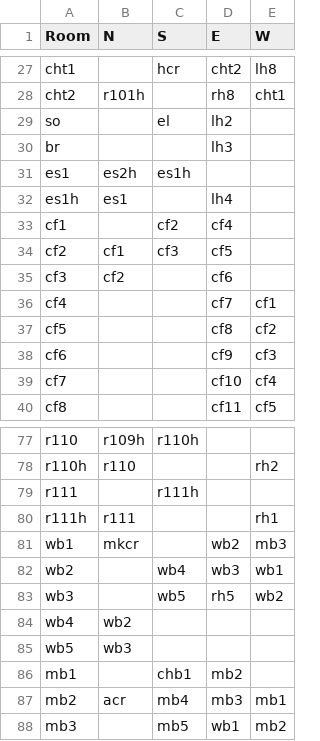
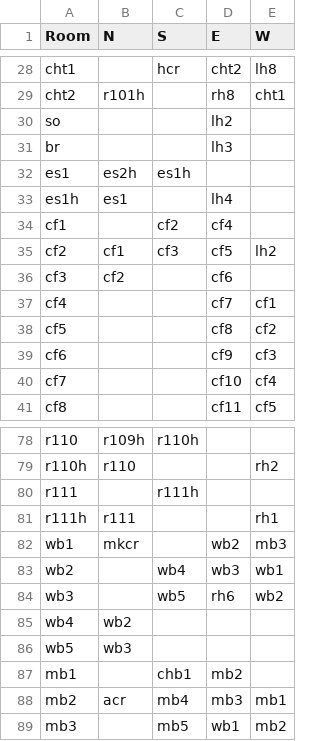
Before and after one commit to usc-psychsim/atomic, a CSV file: maps/falcon_hard_adjacency.csv, drawn as a sheet; only a part is shown, gaps mark what is left out; the diff covers the shown part only.

```diff
--- a/maps/falcon_hard_adjacency.csv
+++ b/maps/falcon_hard_adjacency.csv
@@ -28,3 +29,3 @@ cht1,,hcr,cht2,lh8
 cht2,r101h,,rh8,cht1
-so,,el,lh2,
+so,,,lh2,
 br,,,lh3,
@@ -33,3 +34,3 @@ es1h,es1,,lh4,
 cf1,,cf2,cf4,
-cf2,cf1,cf3,cf5,
+cf2,cf1,cf3,cf5,lh2
 cf3,cf2,,cf6,
@@ -82,3 +83,3 @@ wb1,mkcr,,wb2,mb3
 wb2,,wb4,wb3,wb1
-wb3,,wb5,rh5,wb2
+wb3,,wb5,rh6,wb2
 wb4,wb2,,,
```
Also changed, not shown: 1 added row and 19 edited cells elsewhere in this file.
